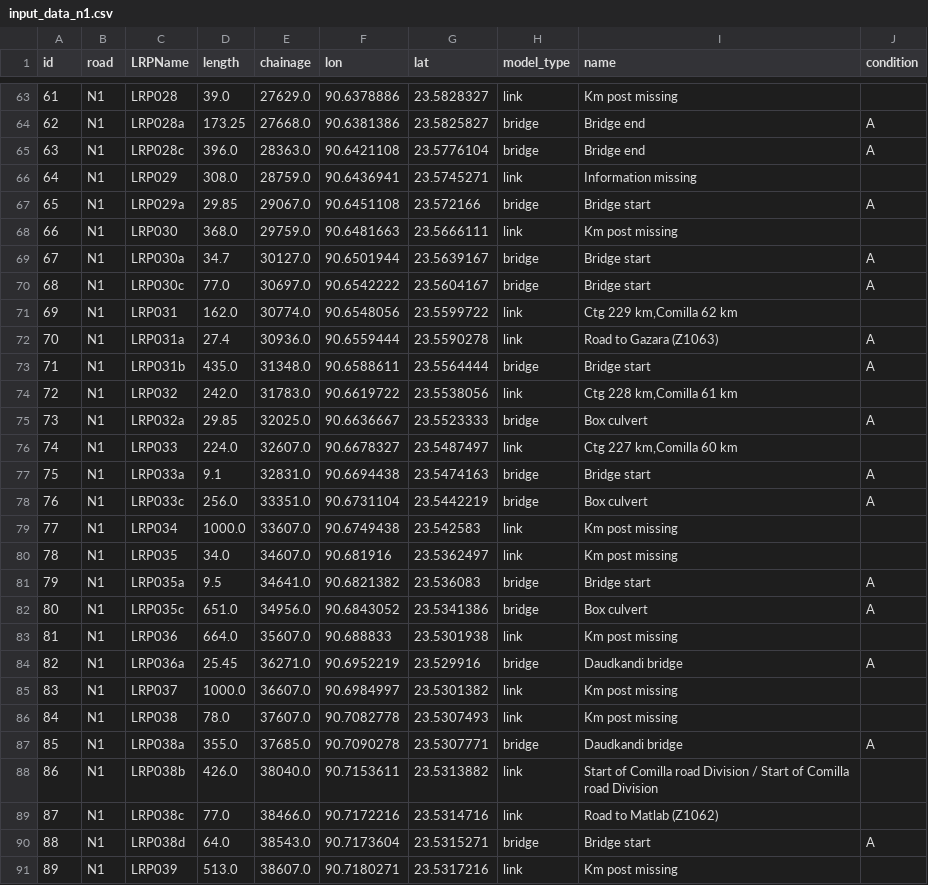
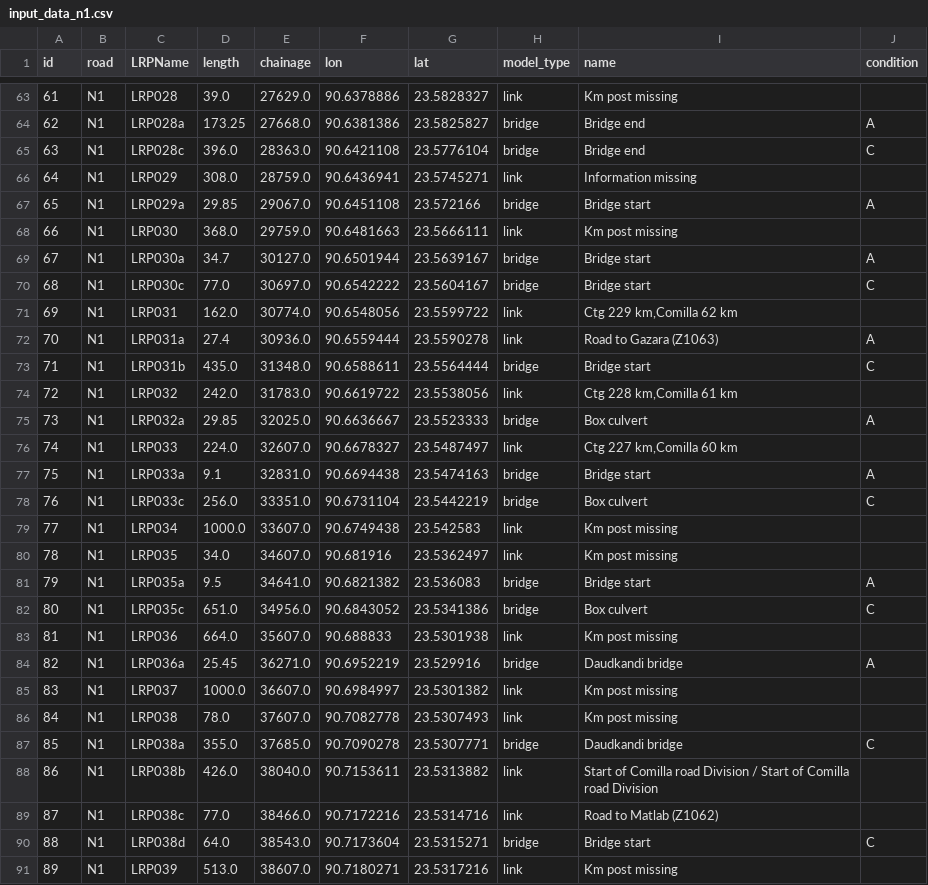
Before and after one commit to matthijsvandew/EMAworkbench, a CSV file: assignment_2/EPA1352-G13-A2/data/input_data_n1.csv, drawn as a sheet; only a part is shown, gaps mark what is left out; the diff covers the shown part only.

```diff
--- a/assignment_2/EPA1352-G13-A2/data/input_data_n1.csv
+++ b/assignment_2/EPA1352-G13-A2/data/input_data_n1.csv
@@ -64,3 +64,3 @@ id,road,LRPName,length,chainage,lon,lat,model_type,name,condition
 62,N1,LRP028a,173.25,27668.0,90.6381386,23.5825827,bridge,Bridge end,A
-63,N1,LRP028c,396.0,28363.0,90.6421108,23.5776104,bridge,Bridge end,A
+63,N1,LRP028c,396.0,28363.0,90.6421108,23.5776104,bridge,Bridge end,C
 64,N1,LRP029,308.0,28759.0,90.6436941,23.5745271,link,Information missing,
@@ -69,6 +69,6 @@ id,road,LRPName,length,chainage,lon,lat,model_type,name,condition
 67,N1,LRP030a,34.7,30127.0,90.6501944,23.5639167,bridge,Bridge start,A
-68,N1,LRP030c,77.0,30697.0,90.6542222,23.5604167,bridge,Bridge start,A
+68,N1,LRP030c,77.0,30697.0,90.6542222,23.5604167,bridge,Bridge start,C
 69,N1,LRP031,162.0,30774.0,90.6548056,23.5599722,link,"Ctg 229 km,Comilla 62 km",
 70,N1,LRP031a,27.4,30936.0,90.6559444,23.5590278,link,Road to Gazara (Z1063),A
-71,N1,LRP031b,435.0,31348.0,90.6588611,23.5564444,bridge,Bridge start,A
+71,N1,LRP031b,435.0,31348.0,90.6588611,23.5564444,bridge,Bridge start,C
 72,N1,LRP032,242.0,31783.0,90.6619722,23.5538056,link,"Ctg 228 km,Comilla 61 km",
@@ -77,3 +77,3 @@ id,road,LRPName,length,chainage,lon,lat,model_type,name,condition
 75,N1,LRP033a,9.1,32831.0,90.6694438,23.5474163,bridge,Bridge start,A
-76,N1,LRP033c,256.0,33351.0,90.6731104,23.5442219,bridge,Box culvert,A
+76,N1,LRP033c,256.0,33351.0,90.6731104,23.5442219,bridge,Box culvert,C
 77,N1,LRP034,1000.0,33607.0,90.6749438,23.542583,link,Km post missing,
@@ -81,3 +81,3 @@ id,road,LRPName,length,chainage,lon,lat,model_type,name,condition
 79,N1,LRP035a,9.5,34641.0,90.6821382,23.536083,bridge,Bridge start,A
-80,N1,LRP035c,651.0,34956.0,90.6843052,23.5341386,bridge,Box culvert,A
+80,N1,LRP035c,651.0,34956.0,90.6843052,23.5341386,bridge,Box culvert,C
 81,N1,LRP036,664.0,35607.0,90.688833,23.5301938,link,Km post missing,
@@ -86,6 +86,6 @@ id,road,LRPName,length,chainage,lon,lat,model_type,name,condition
 84,N1,LRP038,78.0,37607.0,90.7082778,23.5307493,link,Km post missing,
-85,N1,LRP038a,355.0,37685.0,90.7090278,23.5307771,bridge,Daudkandi bridge,A
+85,N1,LRP038a,355.0,37685.0,90.7090278,23.5307771,bridge,Daudkandi bridge,C
 86,N1,LRP038b,426.0,38040.0,90.7153611,23.5313882,link,Start of Comilla road Division / Start of Comilla road Division,
 87,N1,LRP038c,77.0,38466.0,90.7172216,23.5314716,link,Road to Matlab (Z1062),
-88,N1,LRP038d,64.0,38543.0,90.7173604,23.5315271,bridge,Bridge start,A
+88,N1,LRP038d,64.0,38543.0,90.7173604,23.5315271,bridge,Bridge start,C
 89,N1,LRP039,513.0,38607.0,90.7180271,23.5317216,link,Km post missing,
```
Also changed, not shown: 102 edited cells elsewhere in this file, assignment_2/EPA1352-G13-A2/experiment/base_case_results.csv, assignment_2/EPA1352-G13-A2/experiment/scenario1_results.csv, 11 other files.
